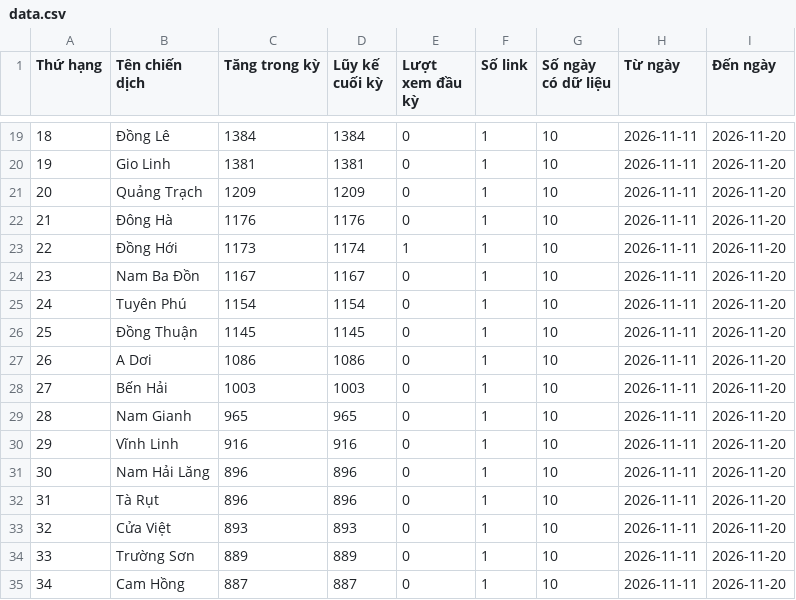
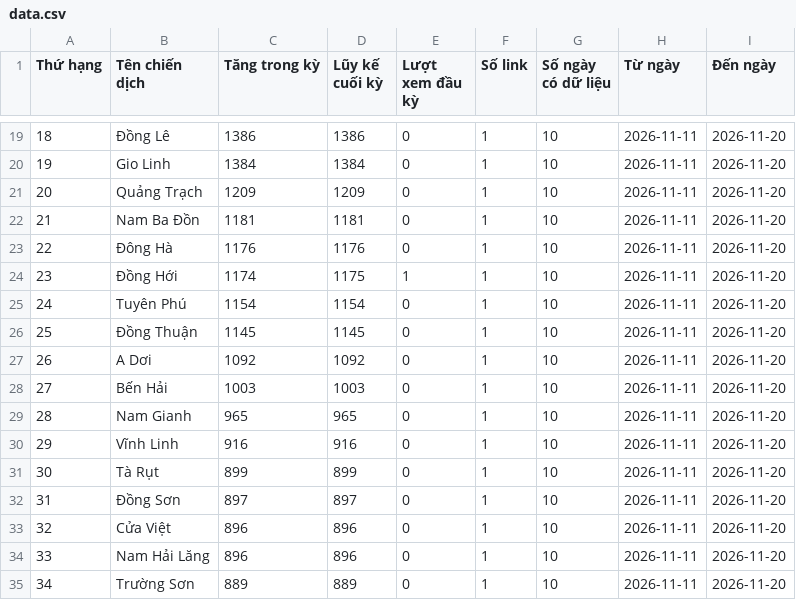
Before and after one commit to phuonglinh-ai/truyenthongquangtri, a CSV file: data.csv, drawn as a sheet; only a part is shown, gaps mark what is left out; the diff covers the shown part only.

```diff
--- a/data.csv
+++ b/data.csv
@@ -19,10 +19,10 @@
-18,Đồng Lê,1384,1384,0,1,10,2026-11-11,2026-11-20
-19,Gio Linh,1381,1381,0,1,10,2026-11-11,2026-11-20
+18,Đồng Lê,1386,1386,0,1,10,2026-11-11,2026-11-20
+19,Gio Linh,1384,1384,0,1,10,2026-11-11,2026-11-20
 20,Quảng Trạch,1209,1209,0,1,10,2026-11-11,2026-11-20
-21,Đông Hà,1176,1176,0,1,10,2026-11-11,2026-11-20
-22,Đồng Hới,1173,1174,1,1,10,2026-11-11,2026-11-20
-23,Nam Ba Đồn,1167,1167,0,1,10,2026-11-11,2026-11-20
+21,Nam Ba Đồn,1181,1181,0,1,10,2026-11-11,2026-11-20
+22,Đông Hà,1176,1176,0,1,10,2026-11-11,2026-11-20
+23,Đồng Hới,1174,1175,1,1,10,2026-11-11,2026-11-20
 24,Tuyên Phú,1154,1154,0,1,10,2026-11-11,2026-11-20
 25,Đồng Thuận,1145,1145,0,1,10,2026-11-11,2026-11-20
-26,A Dơi,1086,1086,0,1,10,2026-11-11,2026-11-20
+26,A Dơi,1092,1092,0,1,10,2026-11-11,2026-11-20
 27,Bến Hải,1003,1003,0,1,10,2026-11-11,2026-11-20
@@ -30,6 +30,6 @@
 29,Vĩnh Linh,916,916,0,1,10,2026-11-11,2026-11-20
-30,Nam Hải Lăng,896,896,0,1,10,2026-11-11,2026-11-20
-31,Tà Rụt,896,896,0,1,10,2026-11-11,2026-11-20
-32,Cửa Việt,893,893,0,1,10,2026-11-11,2026-11-20
-33,Trường Sơn,889,889,0,1,10,2026-11-11,2026-11-20
-34,Cam Hồng,887,887,0,1,10,2026-11-11,2026-11-20
+30,Tà Rụt,899,899,0,1,10,2026-11-11,2026-11-20
+31,Đồng Sơn,897,897,0,1,10,2026-11-11,2026-11-20
+32,Cửa Việt,896,896,0,1,10,2026-11-11,2026-11-20
+33,Nam Hải Lăng,896,896,0,1,10,2026-11-11,2026-11-20
+34,Trường Sơn,889,889,0,1,10,2026-11-11,2026-11-20
```
Also changed, not shown: 94 edited cells elsewhere in this file.
